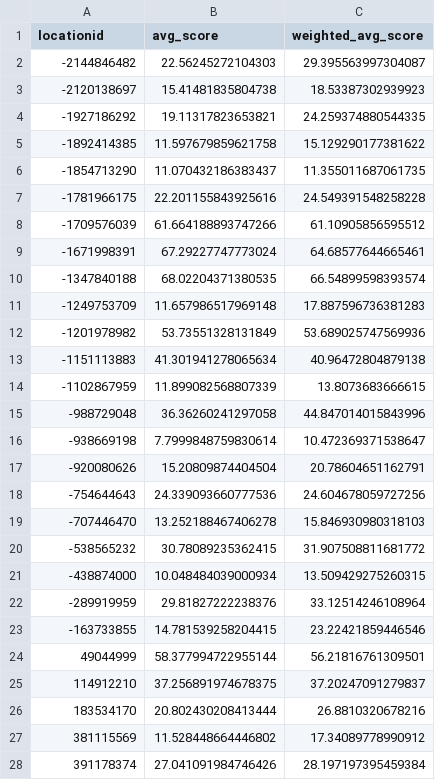
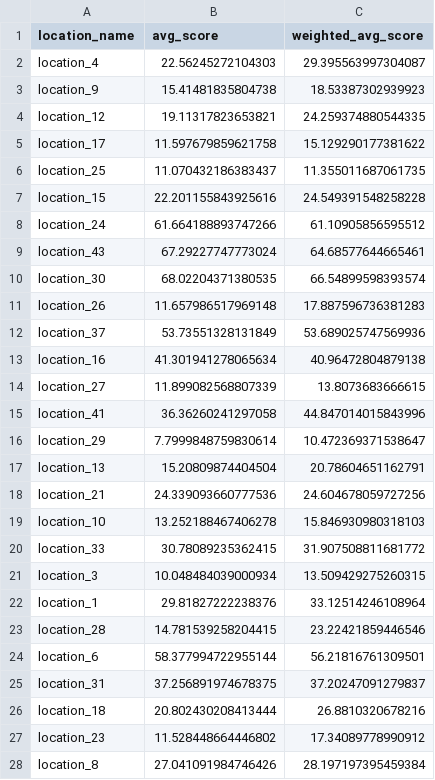
Before and after one commit to usd-cs/COMP-49X-24-25-TransactCampus, a CSV file: location_avg_scores.csv, drawn as a sheet; only a part is shown; the diff covers the shown part only.

Commit message:
changed location ids to names

```diff
--- a/location_avg_scores.csv
+++ b/location_avg_scores.csv
@@ -1,28 +1,28 @@
-locationid,avg_score,weighted_avg_score
--2144846482,22.56245272104303,29.395563997304087
--2120138697,15.41481835804738,18.53387302939923
--1927186292,19.11317823653821,24.259374880544335
--1892414385,11.597679859621758,15.129290177381622
--1854713290,11.070432186383437,11.355011687061735
--1781966175,22.201155843925616,24.549391548258228
--1709576039,61.664188893747266,61.10905856595512
--1671998391,67.29227747773024,64.68577644665461
--1347840188,68.02204371380535,66.54899598393574
--1249753709,11.657986517969148,17.887596736381283
--1201978982,53.73551328131849,53.689025747569936
--1151113883,41.301941278065634,40.96472804879138
--1102867959,11.899082568807339,13.8073683666615
--988729048,36.36260241297058,44.847014015843996
--938669198,7.7999848759830614,10.472369371538647
--920080626,15.20809874404504,20.78604651162791
--754644643,24.339093660777536,24.604678059727256
--707446470,13.252188467406278,15.846930980318103
--538565232,30.78089235362415,31.907508811681772
--438874000,10.048484039000934,13.509429275260315
--289919959,29.81827222238376,33.12514246108964
--163733855,14.781539258204415,23.22421859446546
-49044999,58.377994722955144,56.21816761309501
-114912210,37.256891974678375,37.20247091279837
-183534170,20.802430208413444,26.8810320678216
-381115569,11.528448664446802,17.34089778990912
-391178374,27.041091984746426,28.197197395459384
+location_name,avg_score,weighted_avg_score
+location_4,22.56245272104303,29.395563997304087
+location_9,15.41481835804738,18.53387302939923
+location_12,19.11317823653821,24.259374880544335
+location_17,11.597679859621758,15.129290177381622
+location_25,11.070432186383437,11.355011687061735
+location_15,22.201155843925616,24.549391548258228
+location_24,61.664188893747266,61.10905856595512
+location_43,67.29227747773024,64.68577644665461
+location_30,68.02204371380535,66.54899598393574
+location_26,11.657986517969148,17.887596736381283
+location_37,53.73551328131849,53.689025747569936
+location_16,41.301941278065634,40.96472804879138
+location_27,11.899082568807339,13.8073683666615
+location_41,36.36260241297058,44.847014015843996
+location_29,7.7999848759830614,10.472369371538647
+location_13,15.20809874404504,20.78604651162791
+location_21,24.339093660777536,24.604678059727256
+location_10,13.252188467406278,15.846930980318103
+location_33,30.78089235362415,31.907508811681772
+location_3,10.048484039000934,13.509429275260315
+location_1,29.81827222238376,33.12514246108964
+location_28,14.781539258204415,23.22421859446546
+location_6,58.377994722955144,56.21816761309501
+location_31,37.256891974678375,37.20247091279837
+location_18,20.802430208413444,26.8810320678216
+location_23,11.528448664446802,17.34089778990912
+location_8,27.041091984746426,28.197197395459384
```
Also changed, not shown: 14 edited cells elsewhere in this file.
